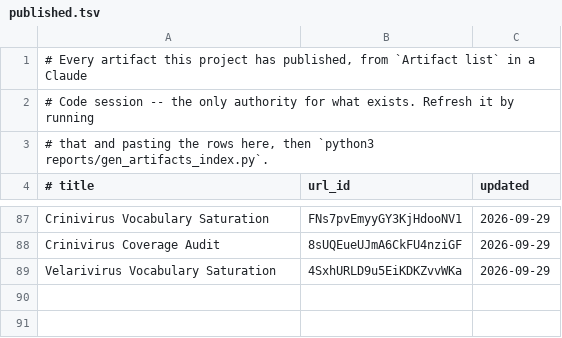
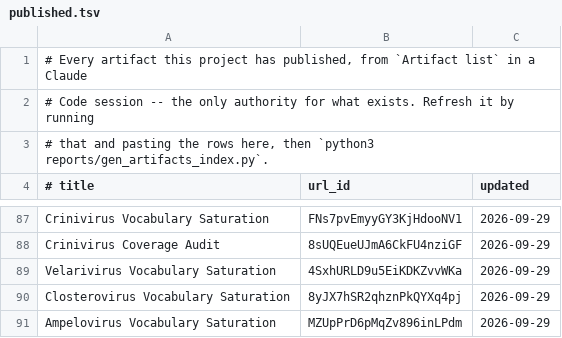
Before and after one commit to jimdavis1/LowVan_Skill, a TSV file: reports/published.tsv, drawn as a sheet; only a part is shown, gaps mark what is left out.

```diff
--- a/reports/published.tsv
+++ b/reports/published.tsv
@@ -89 +89,3 @@ Crinivirus Coverage Audit	8sUQEueUJmA6CkFU4nziGF	2026-09-29
 Velarivirus Vocabulary Saturation	4SxhURLD9u5EiKDKZvvWKa	2026-09-29
+Closterovirus Vocabulary Saturation	8yJX7hSR2qhznPkQYXq4pj	2026-09-29
+Ampelovirus Vocabulary Saturation	MZUpPrD6pMqZv896inLPdm	2026-09-29
```
Also changed, not shown: 3 other files.
